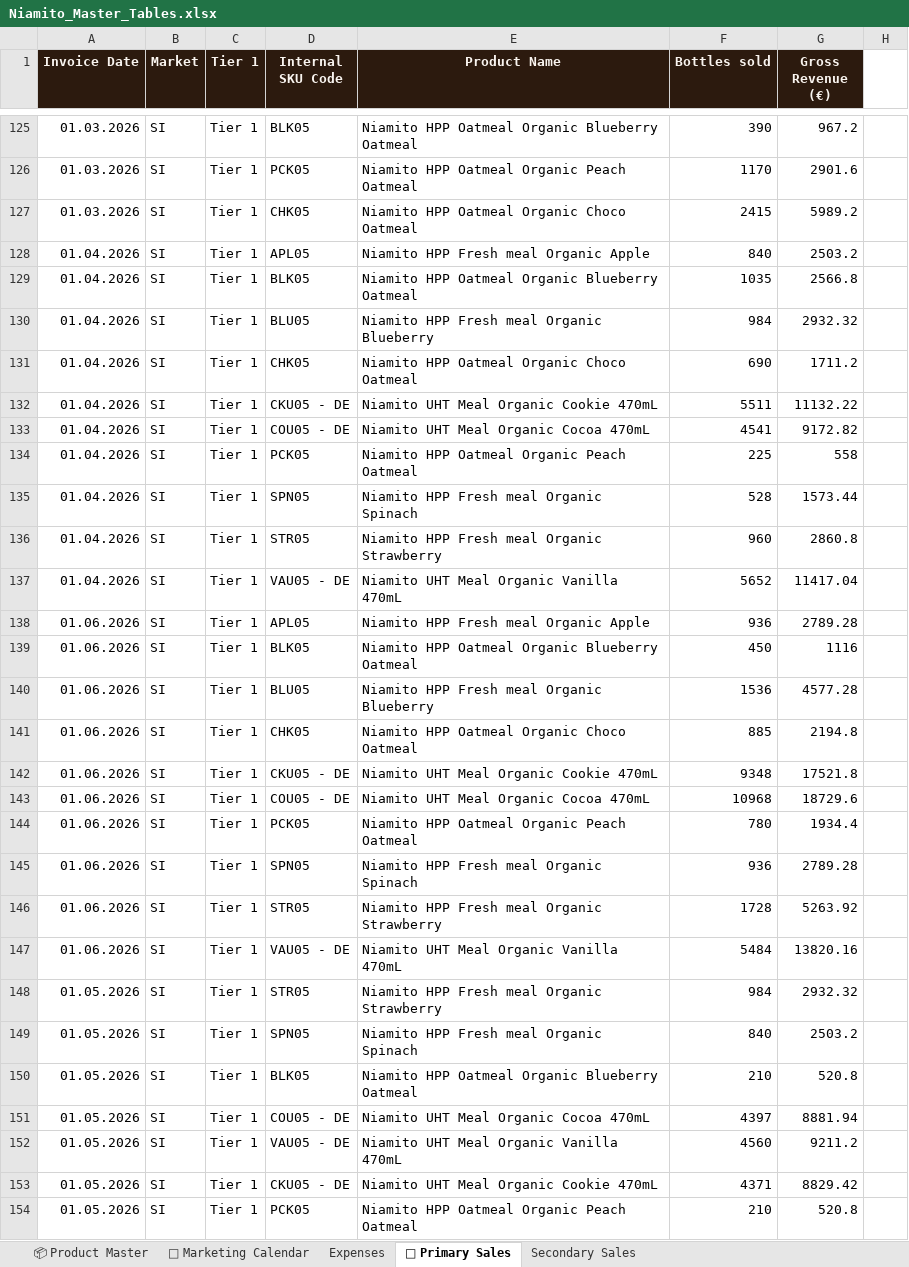
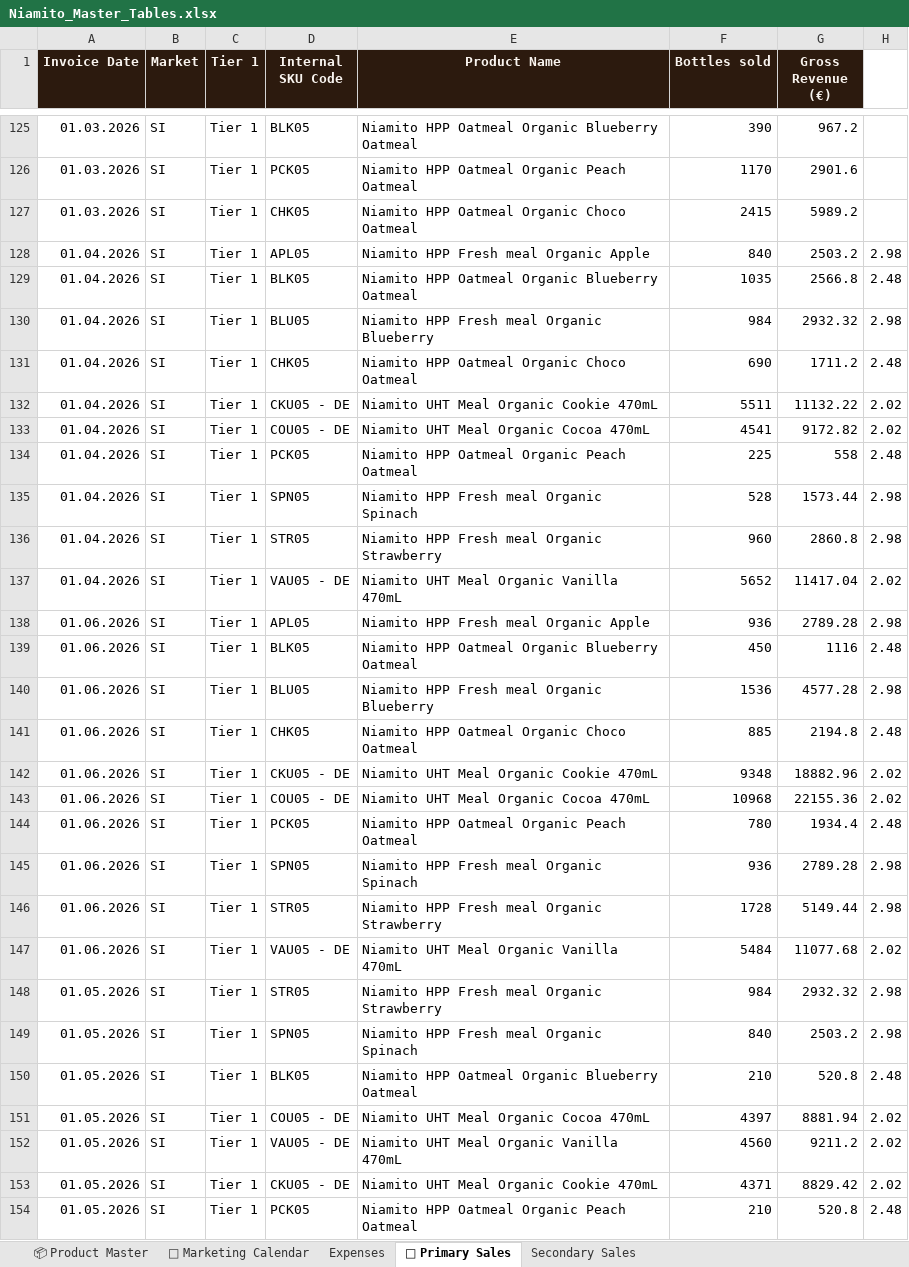
Before and after one commit to nikatasler-cloud/niamito-dashboard-, an Excel workbook: Niamito_Master_Tables.xlsx, sheet 💸 Primary Sales, drawn as a sheet; only a part is shown, gaps mark what is left out; values as stored, in another font and other column widths than the file's, no borders; charts and pictures and conditional formats and table styles not drawn; the diff covers the shown part only; the diff names each change by its address in the sheet, - before the commit and + after, or states it on an @@ line.

Commit message:
Add files via upload

```diff
--- a/Niamito_Master_Tables.xlsx (sheet 💸 Primary Sales)
+++ b/Niamito_Master_Tables.xlsx (sheet 💸 Primary Sales)
-H128: (empty)
+H128: 2.98
-H129: (empty)
+H129: 2.48
-H130: (empty)
+H130: 2.98
-H131: (empty)
+H131: 2.48
-H132:H133: (empty)
+H132:H133: 2.02
-H134: (empty)
+H134: 2.48
-H135:H136: (empty)
+H135:H136: 2.98
-H137: (empty)
+H137: 2.02
-H138: (empty)
+H138: 2.98
-H139: (empty)
+H139: 2.48
-H140: (empty)
+H140: 2.98
-H141: (empty)
+H141: 2.48
-G142 (Gross Revenue (€)): 17521.8
+G142 (Gross Revenue (€)): 18882.96
-H142:H143: (empty)
+H142:H143: 2.02
-G143 (Gross Revenue (€)): 18729.6
+G143 (Gross Revenue (€)): 22155.36
-H144: (empty)
+H144: 2.48
-H145:H146: (empty)
+H145:H146: 2.98
-G146 (Gross Revenue (€)): 5263.92
+G146 (Gross Revenue (€)): 5149.44
-G147 (Gross Revenue (€)): 13820.16
+G147 (Gross Revenue (€)): 11077.68
-H147: (empty)
+H147: 2.02
-H148:H149: (empty)
+H148:H149: 2.98
-H150: (empty)
+H150: 2.48
-H151:H153: (empty)
+H151:H153: 2.02
-H154: (empty)
+H154: 2.48
```
Also changed, not shown: 11 edited cells elsewhere in this sheet.
